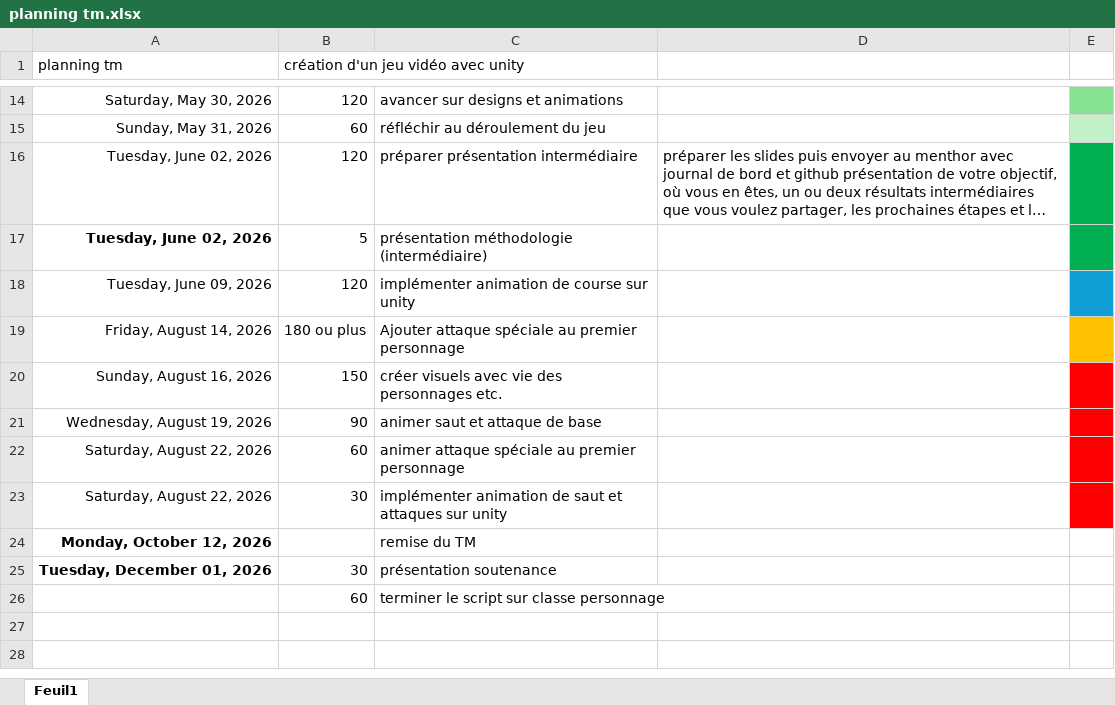
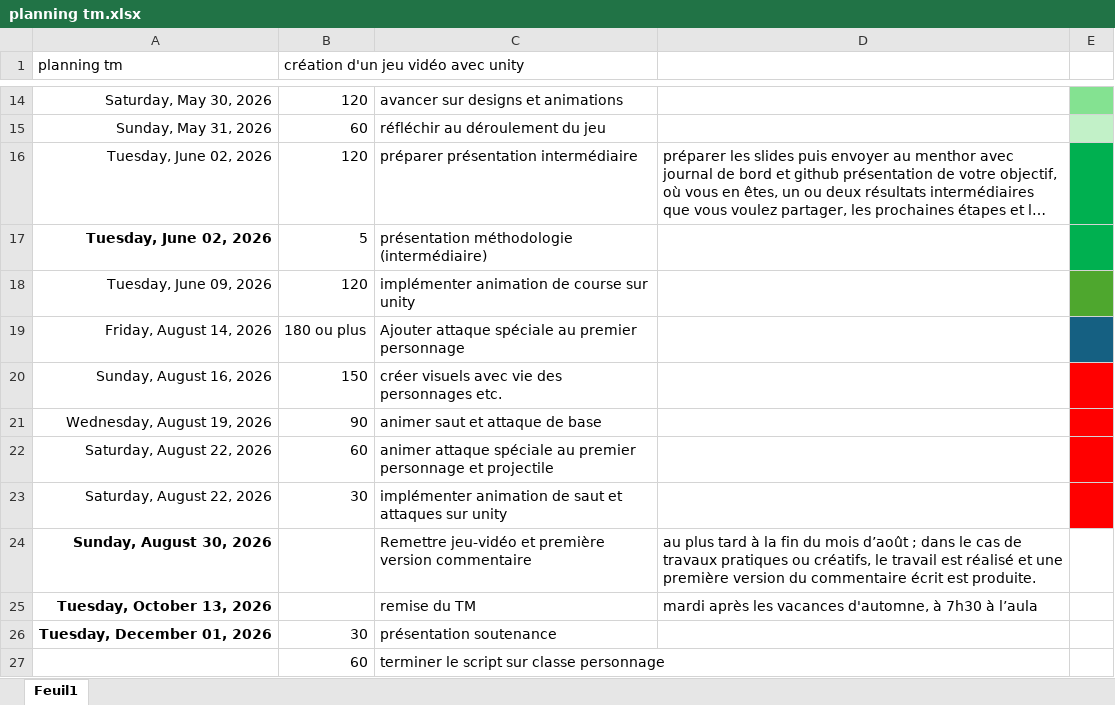
Before and after one commit to bilal16384/dossier-TM, an Excel workbook: planning tm.xlsx, sheet Feuil1, drawn as a sheet; only a part is shown, gaps mark what is left out; long unchanged cells end in …; values as stored, in another font and other column widths than the file's, no borders; table styles not drawn; addresses are those after the commit; the diff names each change by its address in the sheet, - before the commit and + after, or states it on an @@ line.

```diff
--- a/planning tm.xlsx (sheet Feuil1)
+++ b/planning tm.xlsx (sheet Feuil1)
-E18 fill: #0F9ED5
+E18 fill: #4EA72E
-E19 fill: #FFC000
+E19 fill: #156082
-C22: …premier personnage
+C22: …premier personnage et projectile
+row 24: Sunday, August 30, 2026 |  | Remettre jeu-vidéo et première version commentaire | au plus tard à la fin du mois d’août ; dans le cas de travaux pratiques ou créatifs, le travail est réalisé et une première version du commentaire écrit est produite.
-A25 (planning tm): Monday, October 12, 2026
+A25 (planning tm): Tuesday, October 13, 2026
-D25: (empty)
+D25: mardi après les vacances d'automne, à 7h30 à l’aula
```
Also changed, not shown: journal de bord Bilal.xlsx, 1 other file.
